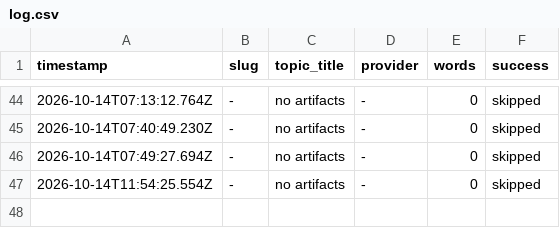
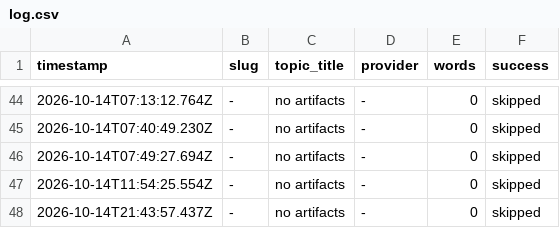
Before and after one commit to haxno2004-wq/aitoollab-autopilot, a CSV file: state/labstore/log.csv, drawn as a sheet; only a part is shown, gaps mark what is left out.

```diff
--- a/state/labstore/log.csv
+++ b/state/labstore/log.csv
@@ -47 +47,2 @@ timestamp,slug,topic_title,provider,words,success
 2026-10-14T11:54:25.554Z,-,no artifacts,-,0,skipped
+2026-10-14T21:43:57.437Z,-,no artifacts,-,0,skipped
```
Also changed, not shown: 1 other file.
